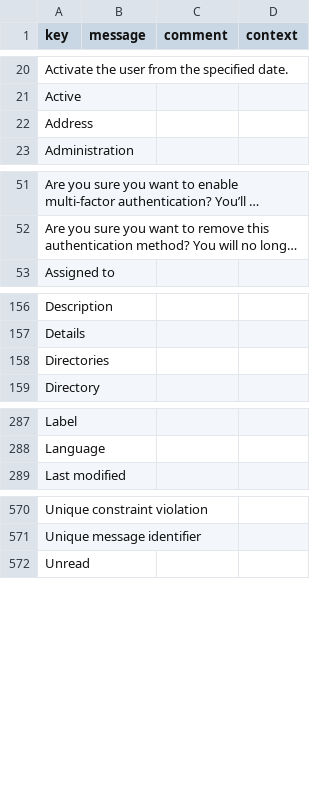
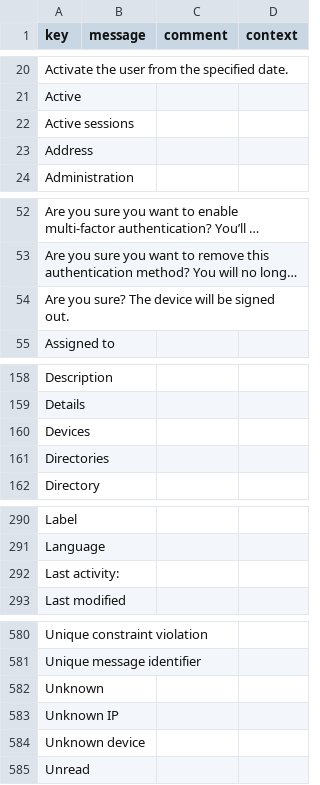
Before and after one commit to axelor/axelor-open-platform, a CSV file: axelor-core/src/main/resources/i18n/messages.csv, drawn as a sheet; only a part is shown, gaps mark what is left out; long unchanged cells end in …; the diff covers the shown part only; the diff names each change by its address in the sheet, - before the commit and + after, or states it on an @@ line.

```diff
--- a/axelor-core/src/main/resources/i18n/messages.csv
+++ b/axelor-core/src/main/resources/i18n/messages.csv
+row 22: Active sessions
+row 54: Are you sure? The device will be signed out.
+row 160: Devices
+row 292: Last activity:
+row 582: Unknown
+row 583: Unknown IP
+row 584: Unknown device
```
Also changed, not shown: 7 added rows elsewhere in this file, axelor-core/src/main/resources/i18n/messages_en.csv, axelor-core/src/main/resources/i18n/messages_fr.csv, 10 other files.
